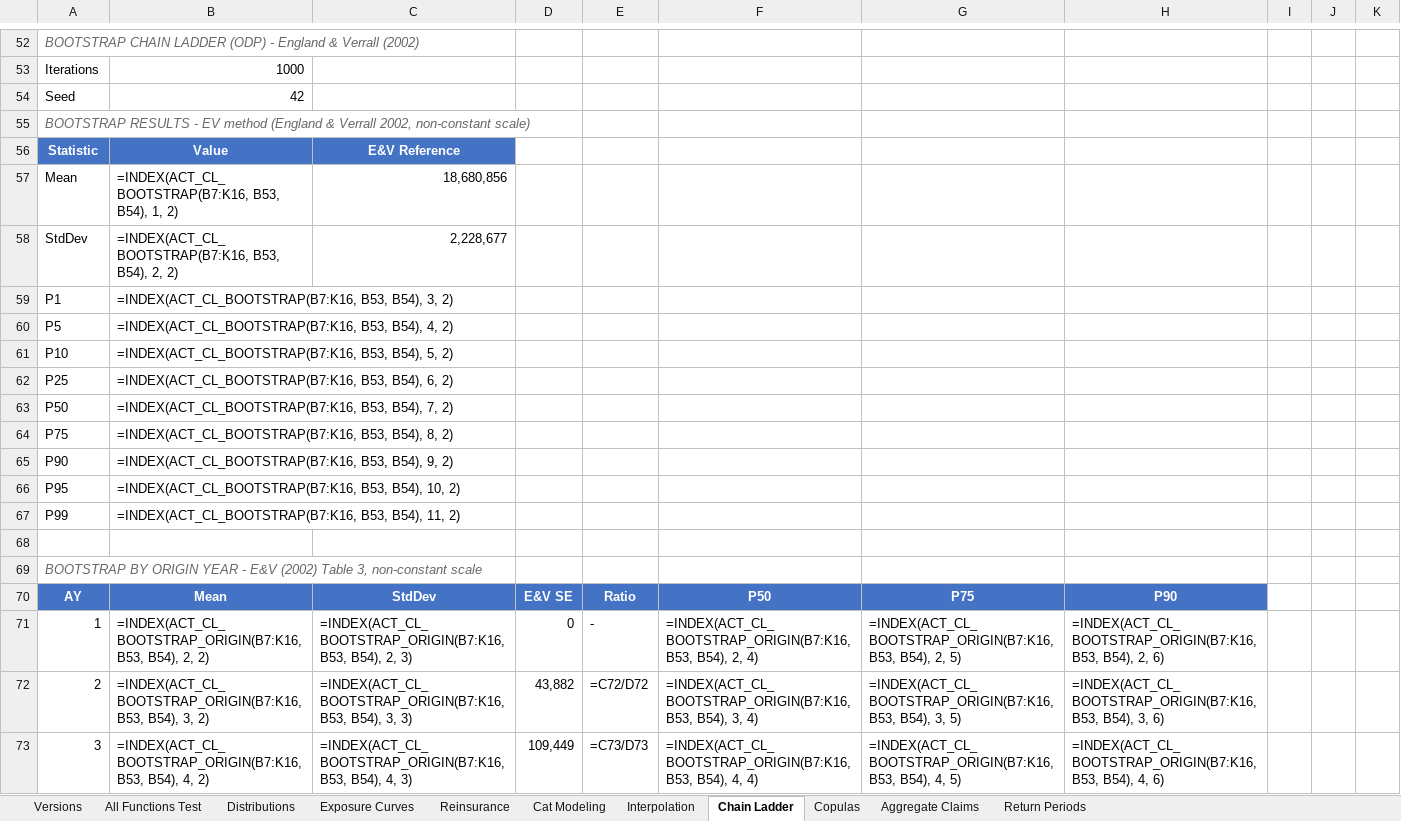
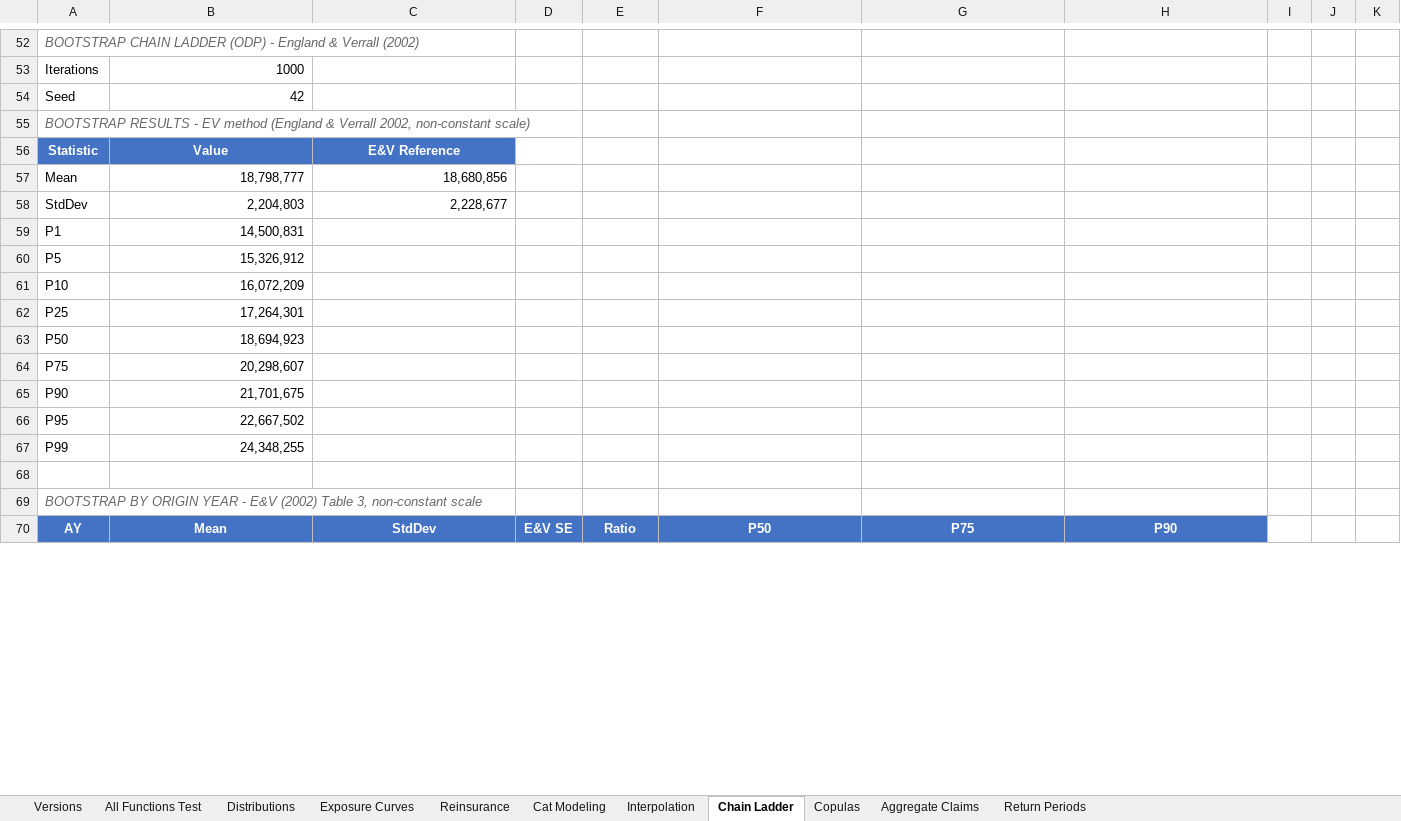
Before and after one commit to mdevans21/actuarial_add_in, an Excel workbook: excel/actuarial_add_in.xlsx, sheet Chain Ladder, drawn as a sheet; only a part is shown, gaps mark what is left out; values as stored, in another font and other column widths than the file's, no borders; formulas without a stored value are shown as written; charts and pictures not drawn; removed rows and columns are numbered as before the commit, all else as after; the diff covers the shown part only; the diff names each change by its address in the sheet, - before the commit and + after, or states it on an @@ line.

```diff
--- a/excel/actuarial_add_in.xlsx (sheet Chain Ladder)
+++ b/excel/actuarial_add_in.xlsx (sheet Chain Ladder)
-B57: =INDEX(ACT_CL_BOOTSTRAP(B7:K16, B53, B54), 1, 2)
+B57: 18,798,777
-B58: =INDEX(ACT_CL_BOOTSTRAP(B7:K16, B53, B54), 2, 2)
+B58: 2,204,803
-B59: =INDEX(ACT_CL_BOOTSTRAP(B7:K16, B53, B54), 3, 2)
+B59: 14,500,831
-B60: =INDEX(ACT_CL_BOOTSTRAP(B7:K16, B53, B54), 4, 2)
+B60: 15,326,912
-B61: =INDEX(ACT_CL_BOOTSTRAP(B7:K16, B53, B54), 5, 2)
+B61: 16,072,209
-B62: =INDEX(ACT_CL_BOOTSTRAP(B7:K16, B53, B54), 6, 2)
+B62: 17,264,301
-B63: =INDEX(ACT_CL_BOOTSTRAP(B7:K16, B53, B54), 7, 2)
+B63: 18,694,923
-B64: =INDEX(ACT_CL_BOOTSTRAP(B7:K16, B53, B54), 8, 2)
+B64: 20,298,607
-B65: =INDEX(ACT_CL_BOOTSTRAP(B7:K16, B53, B54), 9, 2)
+B65: 21,701,675
-B66: =INDEX(ACT_CL_BOOTSTRAP(B7:K16, B53, B54), 10, 2)
+B66: 22,667,502
-B67: =INDEX(ACT_CL_BOOTSTRAP(B7:K16, B53, B54), 11, 2)
+B67: 24,348,255
-row 71: 1 | =INDEX(ACT_CL_BOOTSTRAP_ORIGIN(B7:K16, B53, B54), 2, 2) | =INDEX(ACT_CL_BOOTSTRAP_ORIGIN(B7:K16, B53, B54), 2, 3) | 0 | - | =INDEX(ACT_CL_BOOTSTRAP_ORIGIN(B7:K16, B53, B54), 2, 4) | =INDEX(ACT_CL_BOOTSTRAP_ORIGIN(B7:K16, B53, B54), 2, 5) | =INDEX(ACT_CL_BOOTSTRAP_ORIGIN(B7:K16, B53, B54), 2, 6)
-row 72: 2 | =INDEX(ACT_CL_BOOTSTRAP_ORIGIN(B7:K16, B53, B54), 3, 2) | =INDEX(ACT_CL_BOOTSTRAP_ORIGIN(B7:K16, B53, B54), 3, 3) | 43,882 | =C72/D72 | =INDEX(ACT_CL_BOOTSTRAP_ORIGIN(B7:K16, B53, B54), 3, 4) | =INDEX(ACT_CL_BOOTSTRAP_ORIGIN(B7:K16, B53, B54), 3, 5) | =INDEX(ACT_CL_BOOTSTRAP_ORIGIN(B7:K16, B53, B54), 3, 6)
-row 73: 3 | =INDEX(ACT_CL_BOOTSTRAP_ORIGIN(B7:K16, B53, B54), 4, 2) | =INDEX(ACT_CL_BOOTSTRAP_ORIGIN(B7:K16, B53, B54), 4, 3) | 109,449 | =C73/D73 | =INDEX(ACT_CL_BOOTSTRAP_ORIGIN(B7:K16, B53, B54), 4, 4) | =INDEX(ACT_CL_BOOTSTRAP_ORIGIN(B7:K16, B53, B54), 4, 5) | =INDEX(ACT_CL_BOOTSTRAP_ORIGIN(B7:K16, B53, B54), 4, 6)
```
Also changed, not shown: 22 added rows, 19 removed rows and 10 edited cells elsewhere in this sheet, sheet Cat Modeling, sheet Copulas, sheet Distributions, sheet Exposure Curves, sheet Aggregate Claims, sheet Versions, 4 more sheets, charts or pictures, 2 other files.
